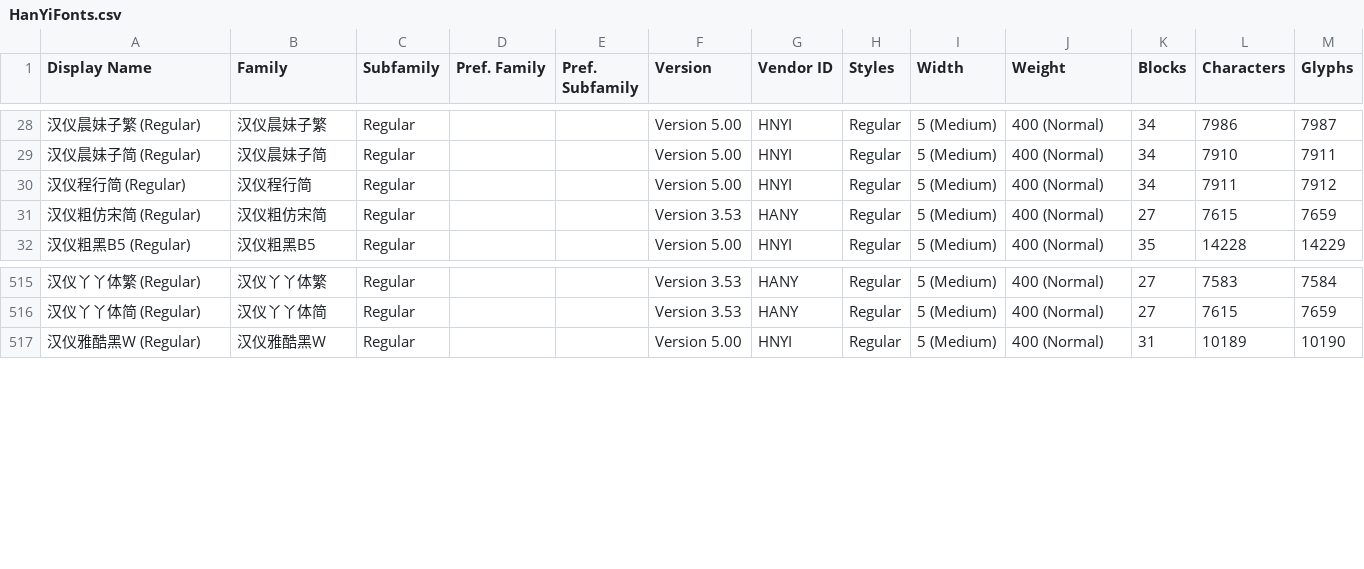
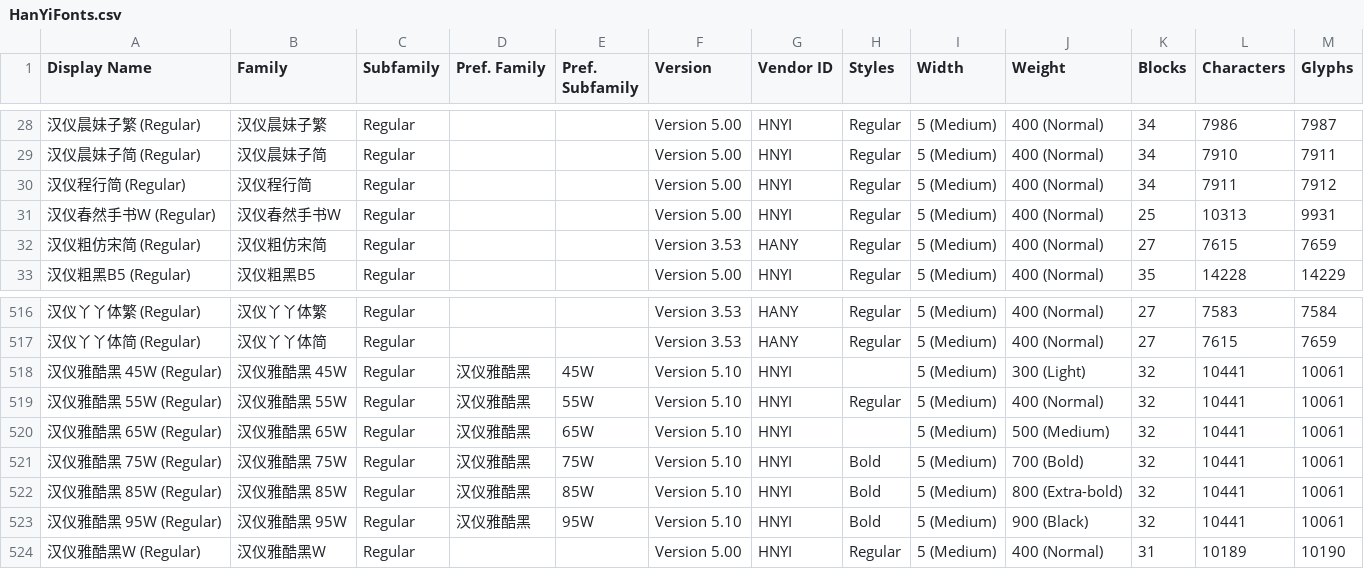
Before and after one commit to font-development/HanYiFonts, a CSV file: HanYiFonts.csv, drawn as a sheet; only a part is shown, gaps mark what is left out; the diff names each change by its address in the sheet, - before the commit and + after, or states it on an @@ line.

Commit message:
字体上架:汉仪春然手书W/汉仪雅酷黑45W/汉仪雅酷黑55W/汉仪雅酷黑65W/汉仪雅酷黑75W/汉仪雅酷黑85W/汉仪雅酷黑95W

```diff
--- a/HanYiFonts.csv
+++ b/HanYiFonts.csv
+row 31: 汉仪春然手书W (Regular) | 汉仪春然手书W | Regular |  |  | Version 5.00 | HNYI | Regular | 5 (Medium) | 400 (Normal) | 25 | 10313 | 9931
+row 518: 汉仪雅酷黑 45W (Regular) | 汉仪雅酷黑 45W | Regular | 汉仪雅酷黑 | 45W | Version 5.10 | HNYI |  | 5 (Medium) | 300 (Light) | 32 | 10441 | 10061
+row 519: 汉仪雅酷黑 55W (Regular) | 汉仪雅酷黑 55W | Regular | 汉仪雅酷黑 | 55W | Version 5.10 | HNYI | Regular | 5 (Medium) | 400 (Normal) | 32 | 10441 | 10061
+row 520: 汉仪雅酷黑 65W (Regular) | 汉仪雅酷黑 65W | Regular | 汉仪雅酷黑 | 65W | Version 5.10 | HNYI |  | 5 (Medium) | 500 (Medium) | 32 | 10441 | 10061
+row 521: 汉仪雅酷黑 75W (Regular) | 汉仪雅酷黑 75W | Regular | 汉仪雅酷黑 | 75W | Version 5.10 | HNYI | Bold | 5 (Medium) | 700 (Bold) | 32 | 10441 | 10061
+row 522: 汉仪雅酷黑 85W (Regular) | 汉仪雅酷黑 85W | Regular | 汉仪雅酷黑 | 85W | Version 5.10 | HNYI | Bold | 5 (Medium) | 800 (Extra-bold) | 32 | 10441 | 10061
+row 523: 汉仪雅酷黑 95W (Regular) | 汉仪雅酷黑 95W | Regular | 汉仪雅酷黑 | 95W | Version 5.10 | HNYI | Bold | 5 (Medium) | 900 (Black) | 32 | 10441 | 10061
```
Also changed, not shown: 2 other files.
